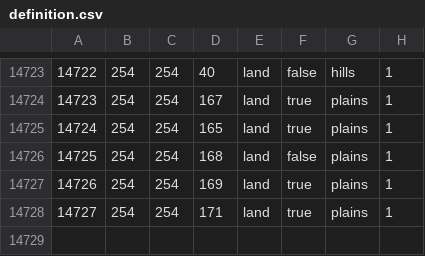
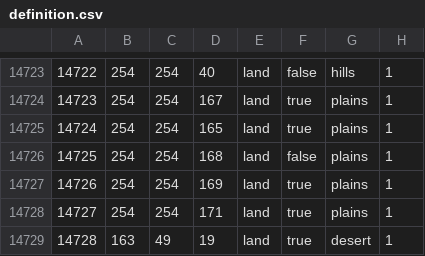
Before and after one commit to VilmerTheRawEggDriniker/EuropeProvinceReworkHOI4Mod, a CSV file: map/definition.csv, drawn as a sheet; only a part is shown, gaps mark what is left out.

Commit message:
definition.csv

```diff
--- a/map/definition.csv
+++ b/map/definition.csv
@@ -14728 +14728,2 @@
 14727;254;254;171;land;true;plains;1
+14728;163;49;19;land;true;desert;1
```
